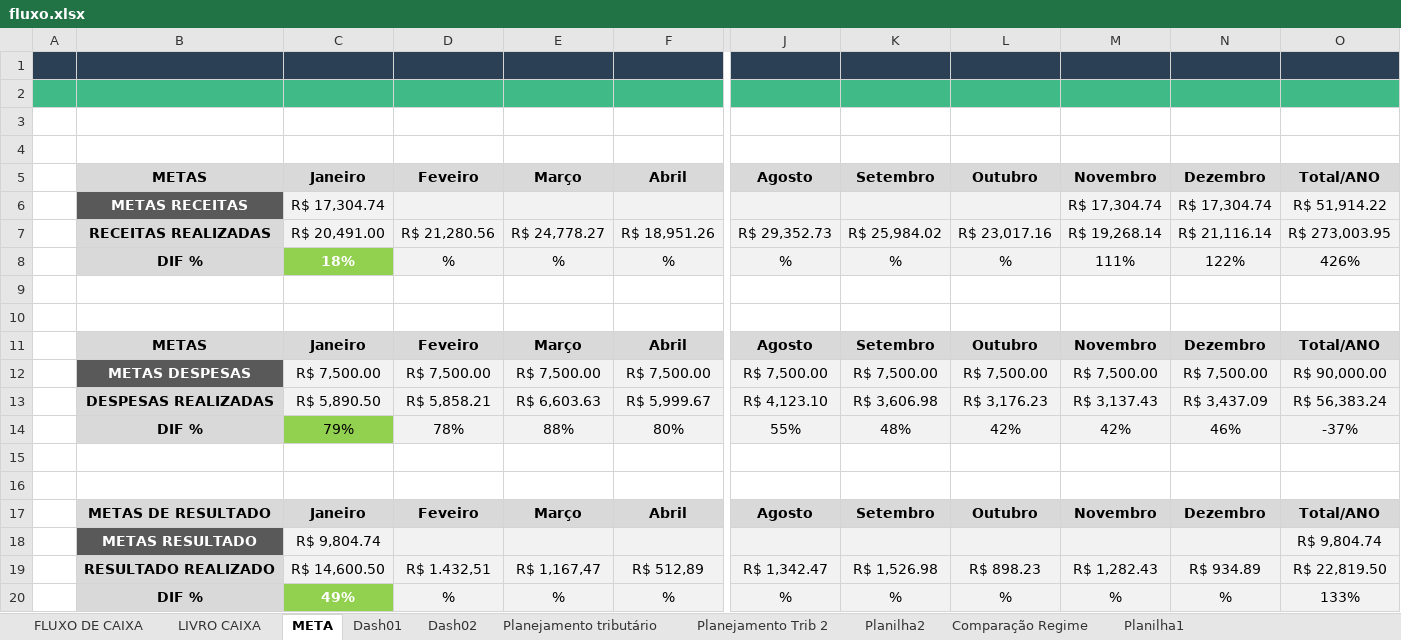
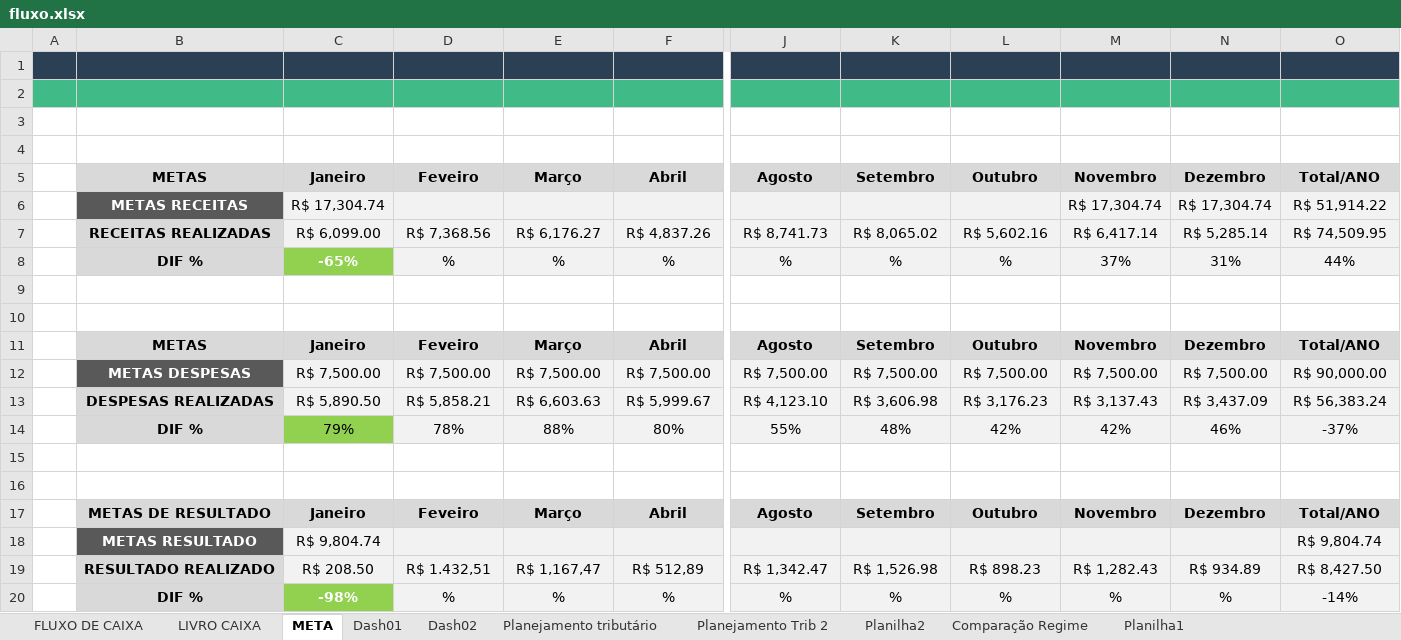
Before and after one commit to danieljstri/Dashup, an Excel workbook: app/fluxo.xlsx, sheet META, drawn as a sheet; only a part is shown, gaps mark what is left out; values as stored, in another font and other column widths than the file's, no borders; charts and pictures not drawn; removed rows and columns are numbered as before the commit, all else as after; rows hold the shown columns only; the diff names each change by its address in the sheet, - before the commit and + after, or states it on an @@ line.

```diff
--- a/app/fluxo.xlsx (sheet META)
+++ b/app/fluxo.xlsx (sheet META)
-row 7:  | RECEITAS REALIZADAS | R$ 20,491.00 | R$ 21,280.56 | R$ 24,778.27 | R$ 18,951.26 | R$ 29,352.73 | R$ 25,984.02 | R$ 23,017.16 | R$ 19,268.14 | R$ 21,116.14 | R$ 273,003.95
+row 7:  | RECEITAS REALIZADAS | R$ 6,099.00 | R$ 7,368.56 | R$ 6,176.27 | R$ 4,837.26 | R$ 8,741.73 | R$ 8,065.02 | R$ 5,602.16 | R$ 6,417.14 | R$ 5,285.14 | R$ 74,509.95
-C8: 18%
+C8: -65%
-M8: 111%
+M8: 37%
-N8: 122%
+N8: 31%
-O8: 426%
+O8: 44%
-C19: R$ 14,600.50
+C19: R$ 208.50
-O19: R$ 22,819.50
+O19: R$ 8,427.50
-C20: 49%
+C20: -98%
-O20: 133%
+O20: -14%
```
Also changed, not shown: sheet FLUXO DE CAIXA, sheet LIVRO CAIXA, sheet Planilha2, sheet Dash01, charts or pictures, 1 other file.
